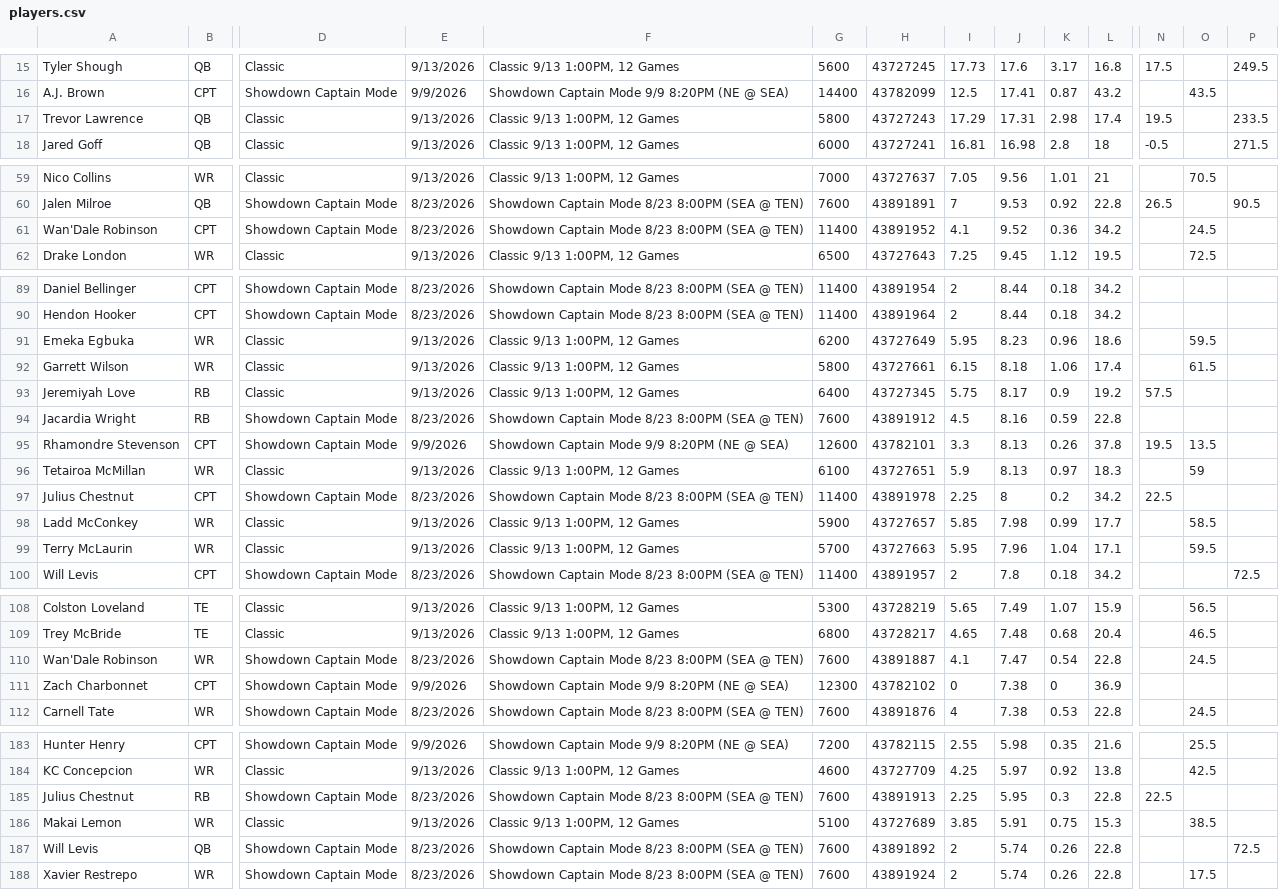
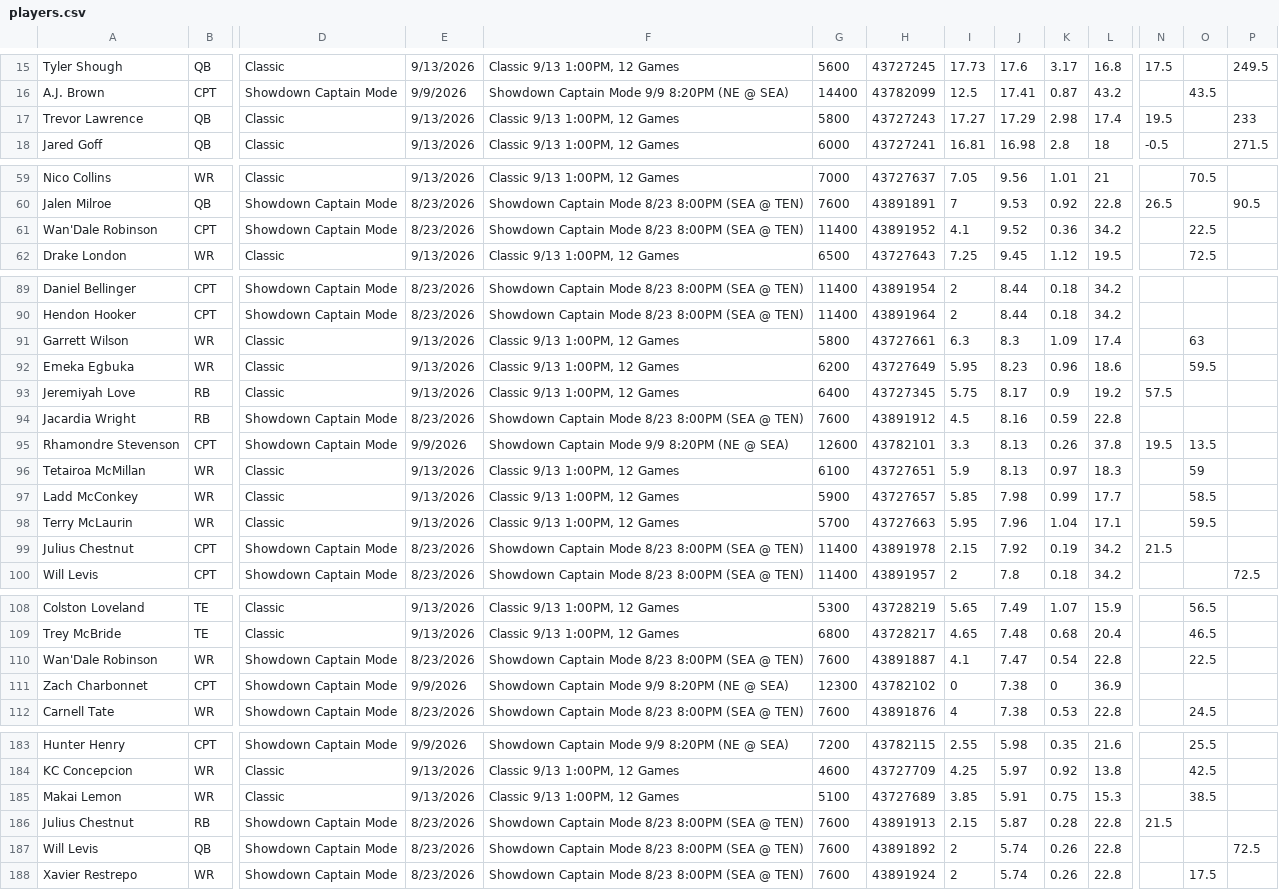
Before and after one commit to 925Sports/925Sports-nfl-dfs-data, a CSV file: players.csv, drawn as a sheet; only a part is shown, gaps mark what is left out; removed rows and columns are numbered as before the commit, all else as after; rows hold the shown columns only; the diff names each change by its address in the sheet, - before the commit and + after, or states it on an @@ line.

```diff
--- a/players.csv
+++ b/players.csv
-I17: 17.29
+I17: 17.27
-J17: 17.31
+J17: 17.29
-P17: 233.5
+P17: 233
-O61: 24.5
+O61: 22.5
+row 91: Garrett Wilson | WR | Classic | 9/13/2026 | Classic 9/13 1:00PM, 12 Games | 5800 | 43727661 | 6.3 | 8.3 | 1.09 | 17.4 |  | 63
-row 92: Garrett Wilson | WR | Classic | 9/13/2026 | Classic 9/13 1:00PM, 12 Games | 5800 | 43727661 | 6.15 | 8.18 | 1.06 | 17.4 |  | 61.5
-row 97: Julius Chestnut | CPT | Showdown Captain Mode | 8/23/2026 | Showdown Captain Mode 8/23 8:00PM (SEA @ TEN) | 11400 | 43891978 | 2.25 | 8 | 0.2 | 34.2 | 22.5
+row 99: Julius Chestnut | CPT | Showdown Captain Mode | 8/23/2026 | Showdown Captain Mode 8/23 8:00PM (SEA @ TEN) | 11400 | 43891978 | 2.15 | 7.92 | 0.19 | 34.2 | 21.5
-O110: 24.5
+O110: 22.5
-row 185: Julius Chestnut | RB | Showdown Captain Mode | 8/23/2026 | Showdown Captain Mode 8/23 8:00PM (SEA @ TEN) | 7600 | 43891913 | 2.25 | 5.95 | 0.3 | 22.8 | 22.5
+row 186: Julius Chestnut | RB | Showdown Captain Mode | 8/23/2026 | Showdown Captain Mode 8/23 8:00PM (SEA @ TEN) | 7600 | 43891913 | 2.15 | 5.87 | 0.28 | 22.8 | 21.5
```
Also changed, not shown: final.csv, 1 other file.
